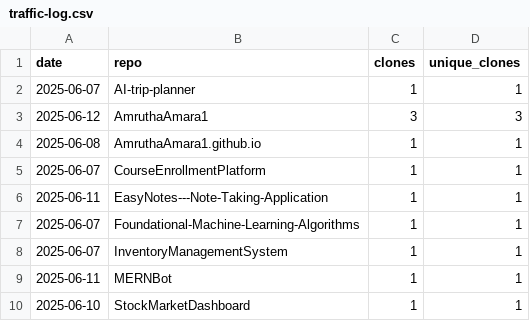
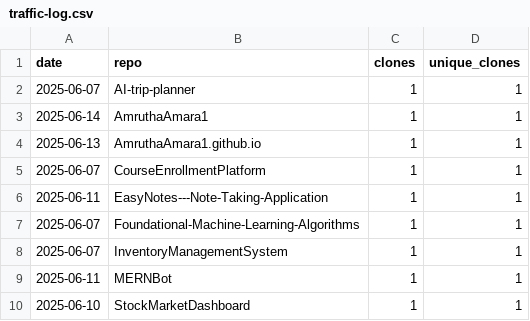
Before and after one commit to AmruthaAmara1/AmruthaAmara1, a CSV file: traffic-log.csv, drawn as a sheet.

```diff
--- a/traffic-log.csv
+++ b/traffic-log.csv
@@ -2,4 +2,4 @@ date,repo,clones,unique_clones
 2025-06-07,AI-trip-planner,1,1
-2025-06-12,AmruthaAmara1,3,3
-2025-06-08,AmruthaAmara1.github.io,1,1
+2025-06-14,AmruthaAmara1,1,1
+2025-06-13,AmruthaAmara1.github.io,1,1
 2025-06-07,CourseEnrollmentPlatform,1,1
```
Also changed, not shown: 1 other file.
